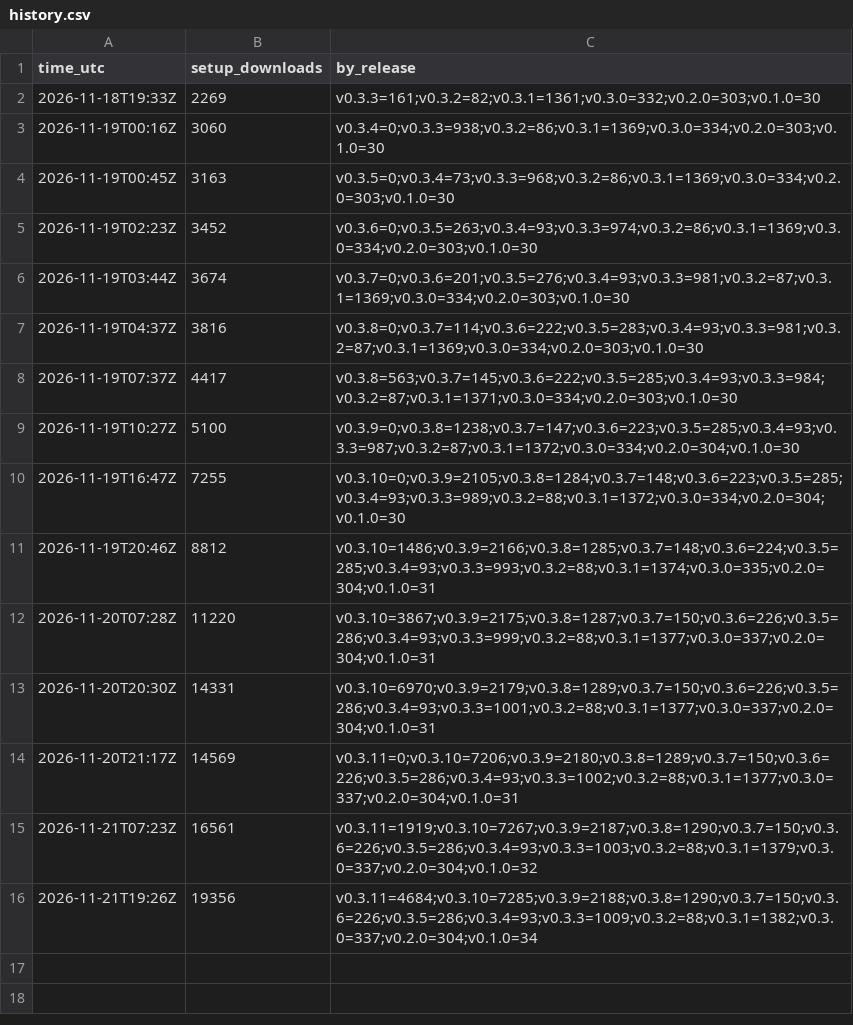
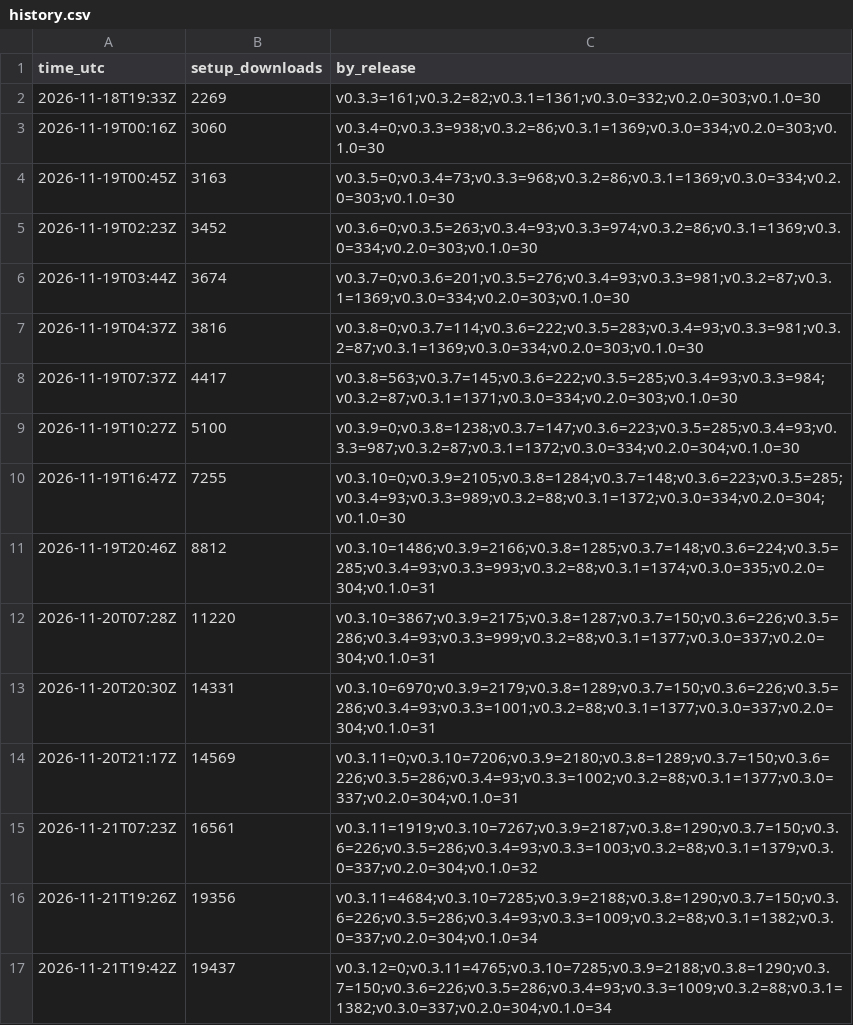
Before and after one commit to gzimbric/smoovplay, a CSV file: history.csv, drawn as a sheet; the diff names each change by its address in the sheet, - before the commit and + after, or states it on an @@ line.

```diff
--- a/history.csv
+++ b/history.csv
+row 17: 2026-11-21T19:42Z | 19437 | v0.3.12=0;v0.3.11=4765;v0.3.10=7285;v0.3.9=2188;v0.3.8=1290;v0.3.7=150;v0.3.6=226;v0.3.5=286;v0.3.4=93;v0.3.3=1009;v0.3.2=88;v0.3.1=1382;v0.3.0=337;v0.2.0=304;v0.1.0=34
```
